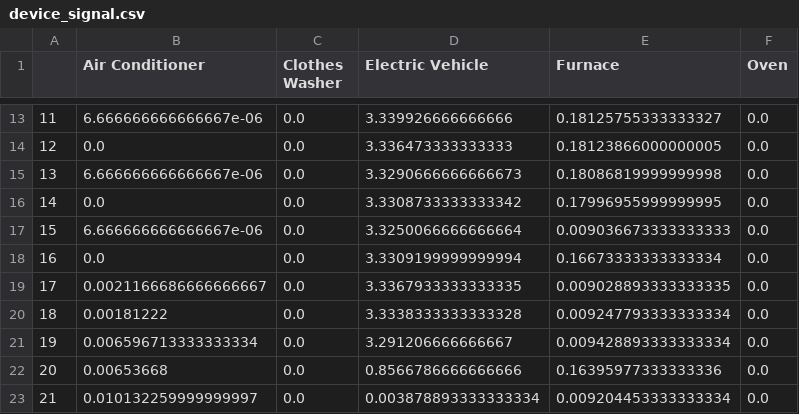
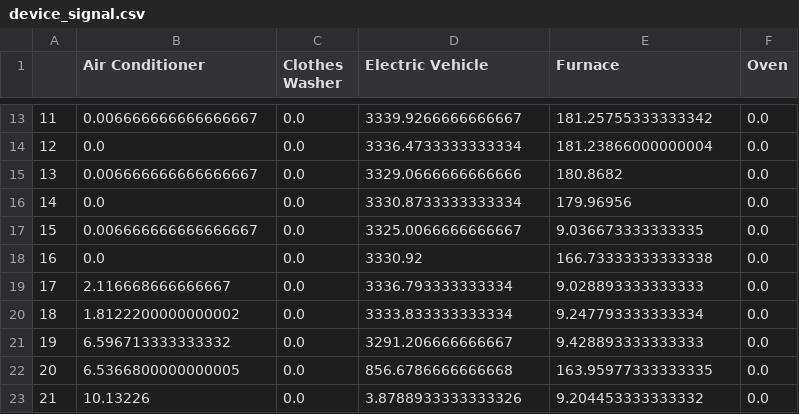
Before and after one commit to energy-army-knife/hack-the-electron-a, a CSV file: resources/device_signal.csv, drawn as a sheet; only a part is shown, gaps mark what is left out; the diff covers the shown part only.

```diff
--- a/resources/device_signal.csv
+++ b/resources/device_signal.csv
@@ -13,11 +13,11 @@
-11;6.666666666666667e-06;0.0;3.339926666666666;0.18125755333333327;0.0
-12;0.0;0.0;3.336473333333333;0.18123866000000005;0.0
-13;6.666666666666667e-06;0.0;3.3290666666666673;0.18086819999999998;0.0
-14;0.0;0.0;3.3308733333333342;0.17996955999999995;0.0
-15;6.666666666666667e-06;0.0;3.3250066666666664;0.009036673333333333;0.0
-16;0.0;0.0;3.3309199999999994;0.16673333333333334;0.0
-17;0.0021166686666666667;0.0;3.3367933333333335;0.009028893333333335;0.0
-18;0.00181222;0.0;3.3338333333333328;0.009247793333333334;0.0
-19;0.006596713333333334;0.0;3.291206666666667;0.009428893333333334;0.0
-20;0.00653668;0.0;0.8566786666666666;0.16395977333333336;0.0
-21;0.010132259999999997;0.0;0.003878893333333334;0.009204453333333334;0.0
+11;0.006666666666666667;0.0;3339.9266666666667;181.25755333333342;0.0
+12;0.0;0.0;3336.4733333333334;181.23866000000004;0.0
+13;0.006666666666666667;0.0;3329.0666666666666;180.8682;0.0
+14;0.0;0.0;3330.8733333333334;179.96956;0.0
+15;0.006666666666666667;0.0;3325.0066666666667;9.036673333333335;0.0
+16;0.0;0.0;3330.92;166.73333333333338;0.0
+17;2.116668666666667;0.0;3336.793333333334;9.028893333333333;0.0
+18;1.8122200000000002;0.0;3333.833333333334;9.247793333333334;0.0
+19;6.596713333333332;0.0;3291.206666666667;9.428893333333333;0.0
+20;6.5366800000000005;0.0;856.6786666666668;163.95977333333335;0.0
+21;10.13226;0.0;3.8788933333333326;9.204453333333332;0.0
```
Also changed, not shown: 139 edited cells elsewhere in this file, 1 other file.
